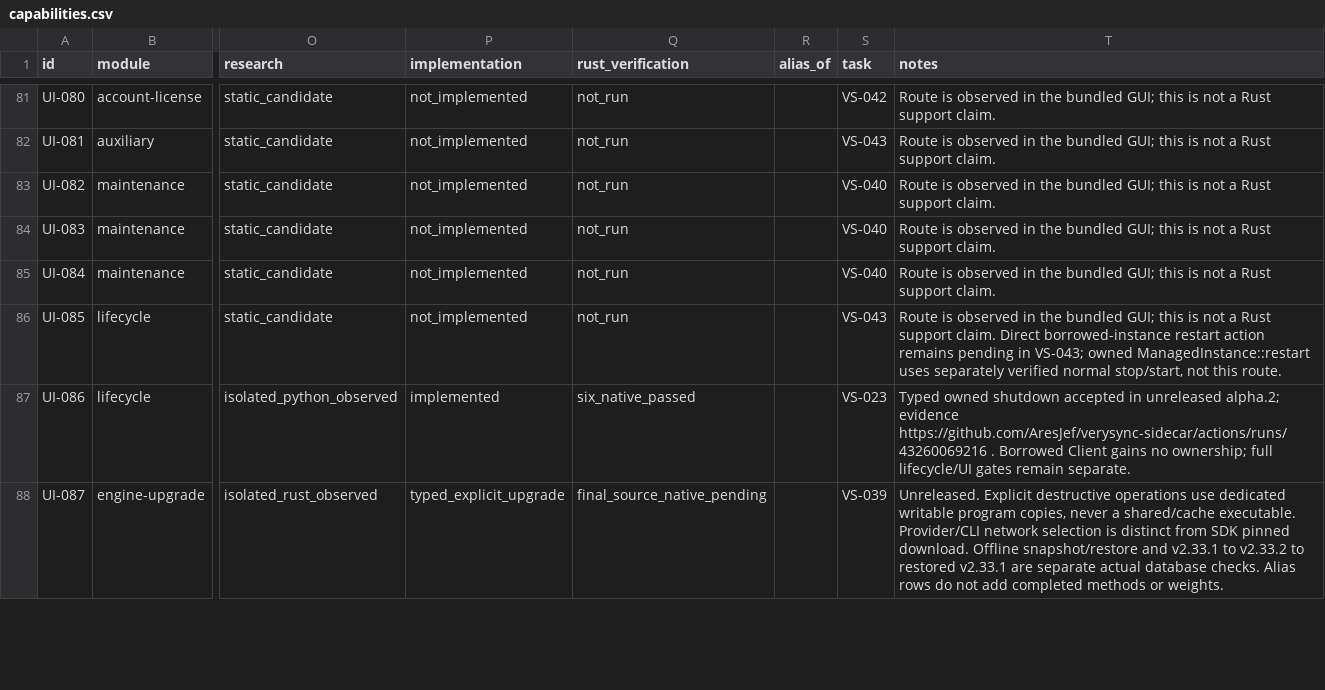
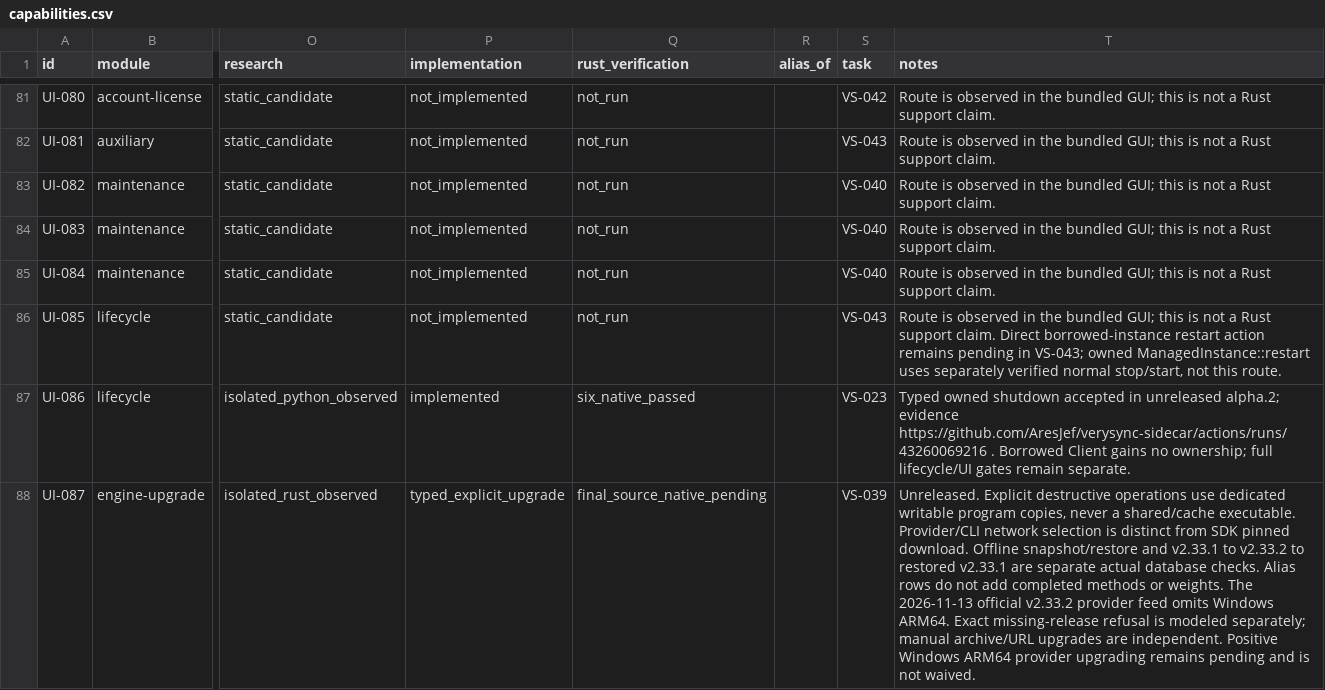
Before and after one commit to AresJef/verysync-sidecar, a CSV file: docs/capabilities.csv, drawn as a sheet; only a part is shown, gaps mark what is left out; the diff covers the shown part only; the diff names each change by its address in the sheet, - before the commit and + after, or states it on an @@ line.

Commit message:
Classify missing provider releases and keep manual upgrades independent

```diff
--- a/docs/capabilities.csv
+++ b/docs/capabilities.csv
-T88 (notes): …or weights.
+T88 (notes): …or weights. The 2026-11-13 official v2.33.2 provider feed omits Windows ARM64. Exact missing-release refusal is modeled separately; manual archive/URL upgrades are independent. Positive Windows ARM64 provider upgrading remains pending and is not waived.
```
Also changed, not shown: 6 edited cells elsewhere in this file, 8 other files.
